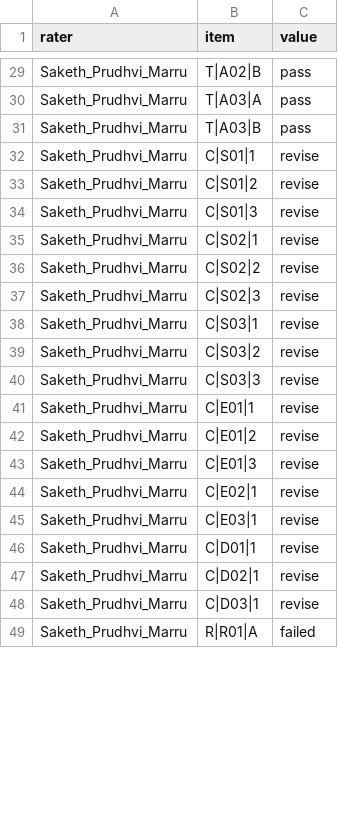
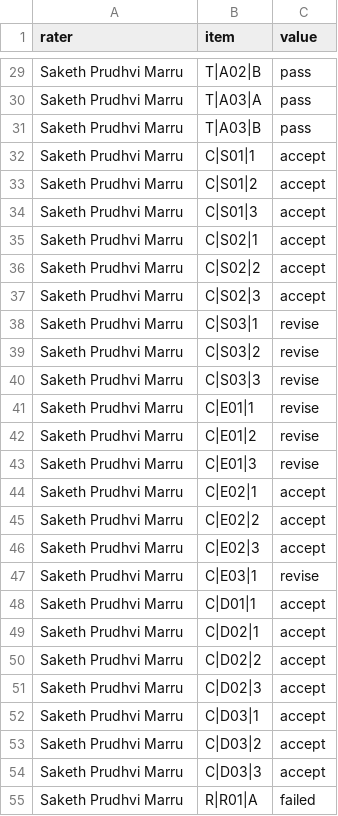
Before and after one commit to abhinitasanabada-web/data266-lab2-team-26, a CSV file: src/part3/abhinita/human_eval/p3_ratings_Saketh_Prudhvi_Marru.csv, drawn as a sheet; only a part is shown, gaps mark what is left out; the diff covers the shown part only.

```diff
--- a/src/part3/abhinita/human_eval/p3_ratings_Saketh_Prudhvi_Marru.csv
+++ b/src/part3/abhinita/human_eval/p3_ratings_Saketh_Prudhvi_Marru.csv
@@ -29,21 +29,27 @@
-"Saketh_Prudhvi_Marru","T|A02|B","pass"
-"Saketh_Prudhvi_Marru","T|A03|A","pass"
-"Saketh_Prudhvi_Marru","T|A03|B","pass"
-"Saketh_Prudhvi_Marru","C|S01|1","revise"
-"Saketh_Prudhvi_Marru","C|S01|2","revise"
-"Saketh_Prudhvi_Marru","C|S01|3","revise"
-"Saketh_Prudhvi_Marru","C|S02|1","revise"
-"Saketh_Prudhvi_Marru","C|S02|2","revise"
-"Saketh_Prudhvi_Marru","C|S02|3","revise"
-"Saketh_Prudhvi_Marru","C|S03|1","revise"
-"Saketh_Prudhvi_Marru","C|S03|2","revise"
-"Saketh_Prudhvi_Marru","C|S03|3","revise"
-"Saketh_Prudhvi_Marru","C|E01|1","revise"
-"Saketh_Prudhvi_Marru","C|E01|2","revise"
-"Saketh_Prudhvi_Marru","C|E01|3","revise"
-"Saketh_Prudhvi_Marru","C|E02|1","revise"
-"Saketh_Prudhvi_Marru","C|E03|1","revise"
-"Saketh_Prudhvi_Marru","C|D01|1","revise"
-"Saketh_Prudhvi_Marru","C|D02|1","revise"
-"Saketh_Prudhvi_Marru","C|D03|1","revise"
-"Saketh_Prudhvi_Marru","R|R01|A","failed"
+"Saketh Prudhvi Marru","T|A02|B","pass"
+"Saketh Prudhvi Marru","T|A03|A","pass"
+"Saketh Prudhvi Marru","T|A03|B","pass"
+"Saketh Prudhvi Marru","C|S01|1","accept"
+"Saketh Prudhvi Marru","C|S01|2","accept"
+"Saketh Prudhvi Marru","C|S01|3","accept"
+"Saketh Prudhvi Marru","C|S02|1","accept"
+"Saketh Prudhvi Marru","C|S02|2","accept"
+"Saketh Prudhvi Marru","C|S02|3","accept"
+"Saketh Prudhvi Marru","C|S03|1","revise"
+"Saketh Prudhvi Marru","C|S03|2","revise"
+"Saketh Prudhvi Marru","C|S03|3","revise"
+"Saketh Prudhvi Marru","C|E01|1","revise"
+"Saketh Prudhvi Marru","C|E01|2","revise"
+"Saketh Prudhvi Marru","C|E01|3","revise"
+"Saketh Prudhvi Marru","C|E02|1","accept"
+"Saketh Prudhvi Marru","C|E02|2","accept"
+"Saketh Prudhvi Marru","C|E02|3","accept"
+"Saketh Prudhvi Marru","C|E03|1","revise"
+"Saketh Prudhvi Marru","C|D01|1","accept"
+"Saketh Prudhvi Marru","C|D02|1","accept"
+"Saketh Prudhvi Marru","C|D02|2","accept"
+"Saketh Prudhvi Marru","C|D02|3","accept"
+"Saketh Prudhvi Marru","C|D03|1","accept"
+"Saketh Prudhvi Marru","C|D03|2","accept"
+"Saketh Prudhvi Marru","C|D03|3","accept"
+"Saketh Prudhvi Marru","R|R01|A","failed"
```
Also changed, not shown: 56 edited cells elsewhere in this file, src/part3/abhinita/human_eval/adjudication_full.csv, src/part3/abhinita/human_eval/p3_ratings_Abhinita_Sanabada.csv.
